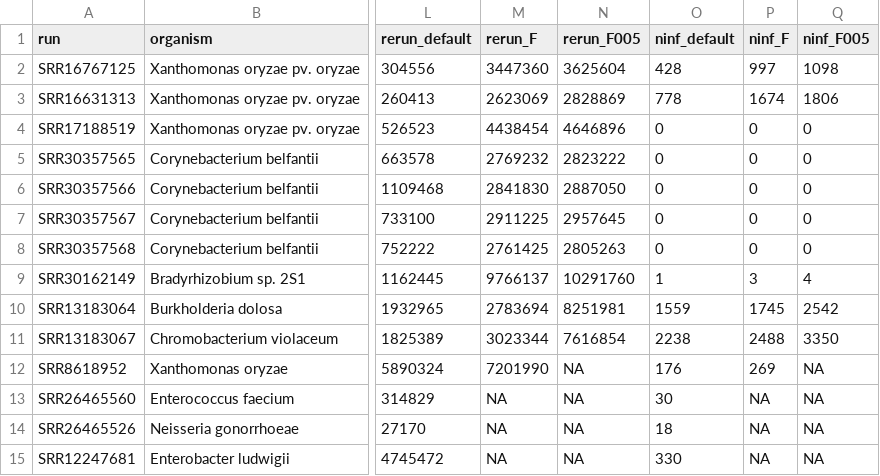
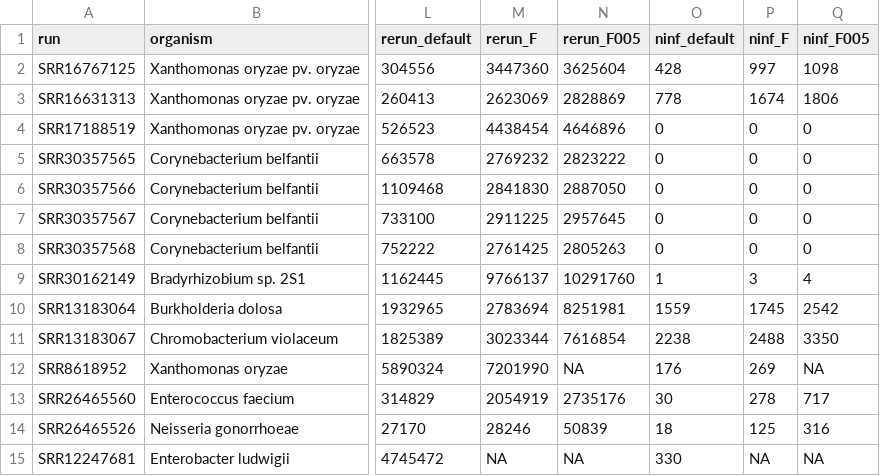
Before and after one commit to mbhall88/lrge, a TSV file: paper/corrections/rerun_estimates.tsv, drawn as a sheet; only a part is shown, gaps mark what is left out; the diff names each change by its address in the sheet, - before the commit and + after, or states it on an @@ line.

```diff
--- a/paper/corrections/rerun_estimates.tsv
+++ b/paper/corrections/rerun_estimates.tsv
-M13 (rerun_F): NA
+M13 (rerun_F): 2054919
-N13 (rerun_F005): NA
+N13 (rerun_F005): 2735176
-P13 (ninf_F): NA
+P13 (ninf_F): 278
-Q13 (ninf_F005): NA
+Q13 (ninf_F005): 717
-M14 (rerun_F): NA
+M14 (rerun_F): 28246
-N14 (rerun_F005): NA
+N14 (rerun_F005): 50839
-P14 (ninf_F): NA
+P14 (ninf_F): 125
-Q14 (ninf_F005): NA
+Q14 (ninf_F005): 316
```
Also changed, not shown: 6 other files.
